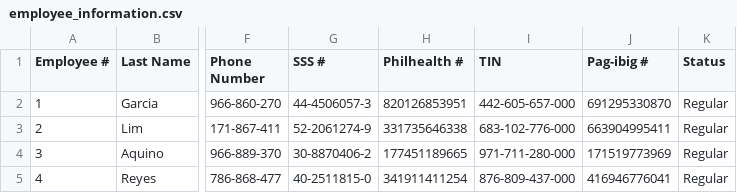
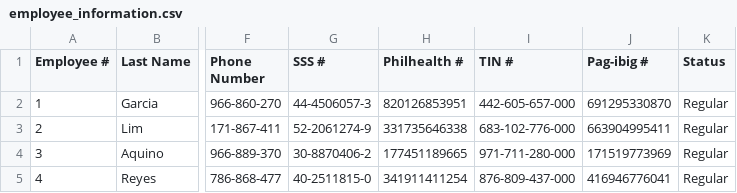
Before and after one commit to lmreineer/CP2-Group-5, a CSV file: src/main/resources/data/employee_information.csv, drawn as a sheet; only a part is shown, gaps mark what is left out; the diff names each change by its address in the sheet, - before the commit and + after, or states it on an @@ line.

```diff
--- a/src/main/resources/data/employee_information.csv
+++ b/src/main/resources/data/employee_information.csv
-I1: TIN
+I1: TIN #
```
Also changed, not shown: 1 other file.
